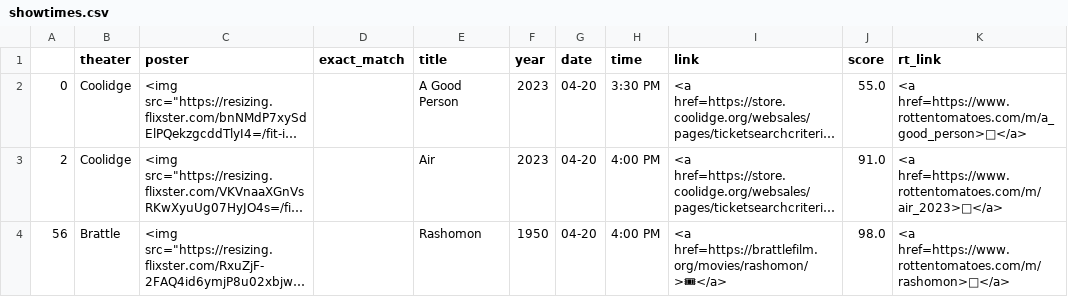
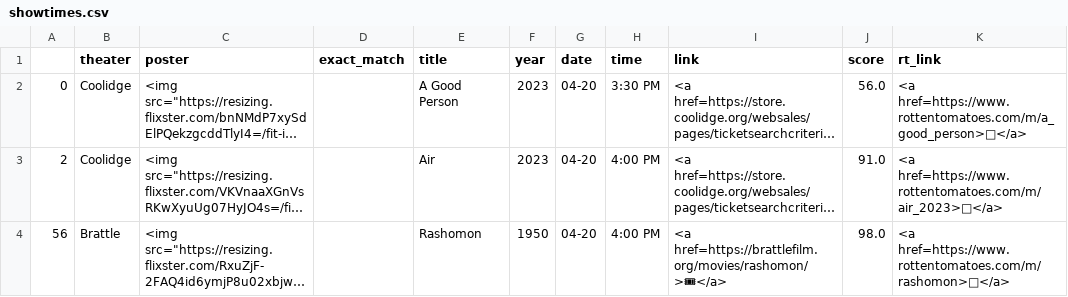
Before and after one commit to cgumb/movie_showtimes, a CSV file: data/showtimes.csv, drawn as a sheet; only a part is shown; long unchanged cells end in …; the diff covers the shown part only; the diff names each change by its address in the sheet, - before the commit and + after, or states it on an @@ line.

```diff
--- a/data/showtimes.csv
+++ b/data/showtimes.csv
-J2 (score): 55.0
+J2 (score): 56.0
```
Also changed, not shown: 10 edited cells elsewhere in this file, data/rt.csv, 1 other file.
